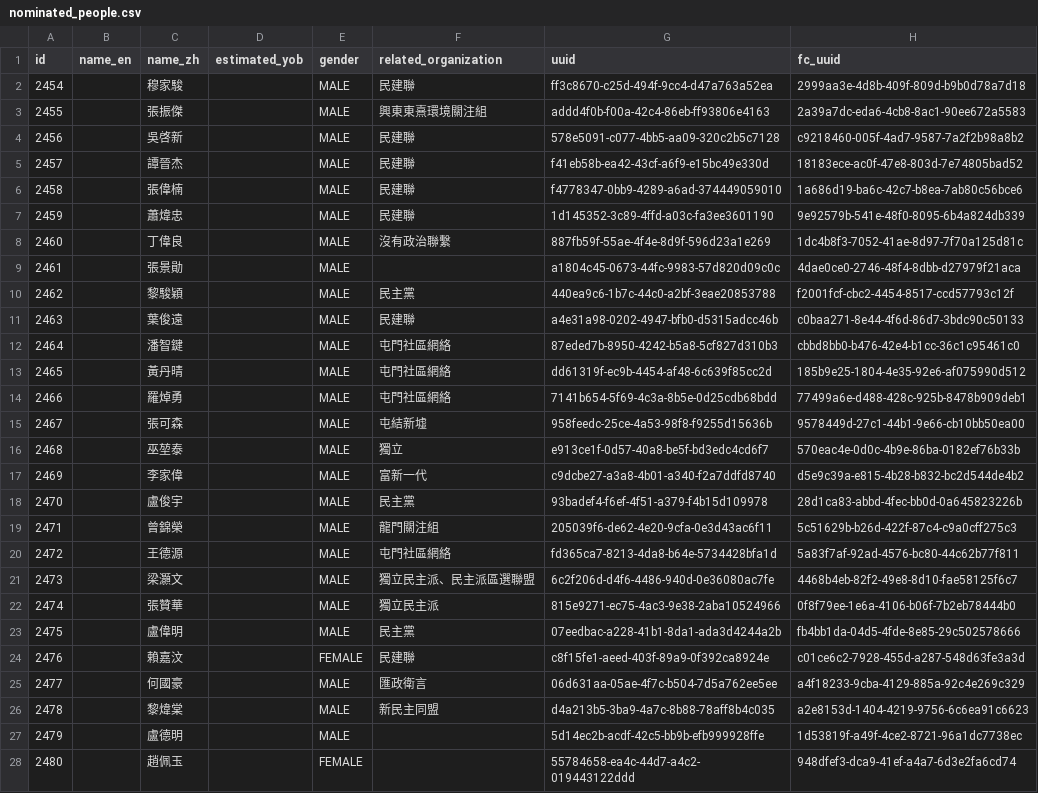
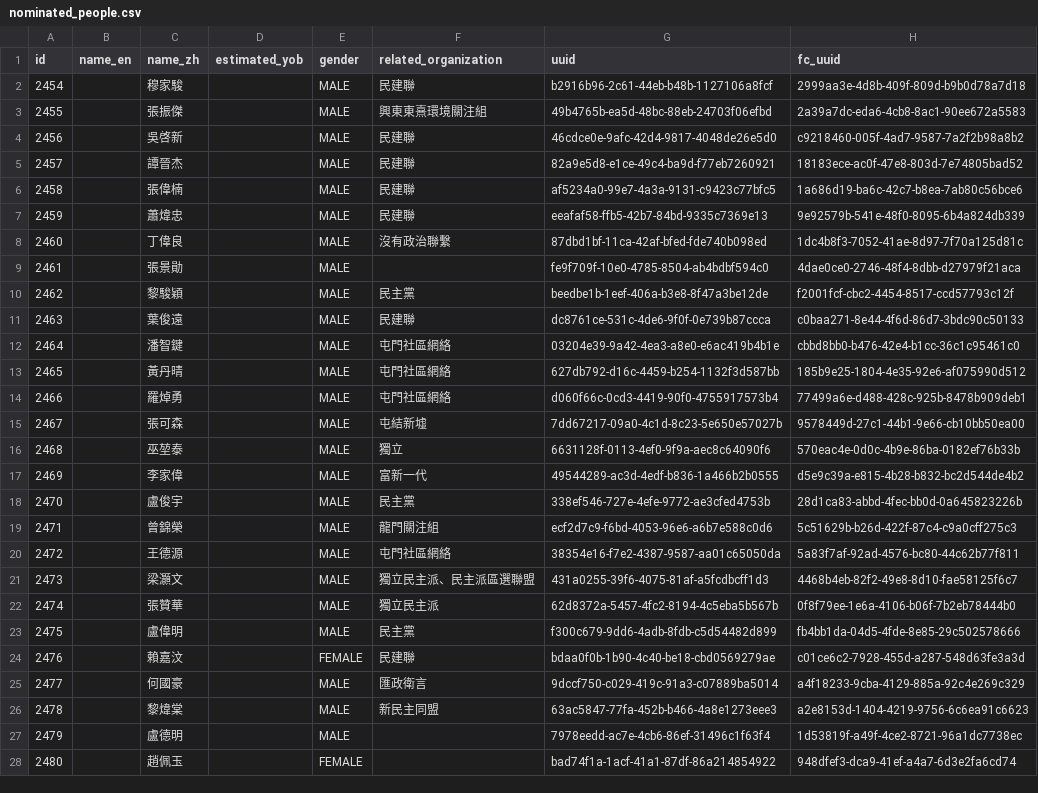
Before and after one commit to nandiheath/dc-data, a CSV file: importer/intermediate/nominated_people.csv, drawn as a sheet; only a part is shown; the diff covers the shown part only.

```diff
--- a/importer/intermediate/nominated_people.csv
+++ b/importer/intermediate/nominated_people.csv
@@ -1,28 +1,28 @@
 "id","name_en","name_zh","estimated_yob","gender","related_organization","uuid","fc_uuid"
-2454,,"穆家駿",,"MALE","民建聯","ff3c8670-c25d-494f-9cc4-d47a763a52ea","2999aa3e-4d8b-409f-809d-b9b0d78a7d18"
-2455,,"張振傑",,"MALE","興東東熹環境關注組","addd4f0b-f00a-42c4-86eb-ff93806e4163","2a39a7dc-eda6-4cb8-8ac1-90ee672a5583"
-2456,,"吳啓新",,"MALE","民建聯","578e5091-c077-4bb5-aa09-320c2b5c7128","c9218460-005f-4ad7-9587-7a2f2b98a8b2"
-2457,,"譚晉杰",,"MALE","民建聯","f41eb58b-ea42-43cf-a6f9-e15bc49e330d","18183ece-ac0f-47e8-803d-7e74805bad52"
-2458,,"張偉楠",,"MALE","民建聯","f4778347-0bb9-4289-a6ad-374449059010","1a686d19-ba6c-42c7-b8ea-7ab80c56bce6"
-2459,,"蕭煒忠",,"MALE","民建聯","1d145352-3c89-4ffd-a03c-fa3ee3601190","9e92579b-541e-48f0-8095-6b4a824db339"
-2460,,"丁偉良",,"MALE","沒有政治聯繫","887fb59f-55ae-4f4e-8d9f-596d23a1e269","1dc4b8f3-7052-41ae-8d97-7f70a125d81c"
-2461,,"張景勛",,"MALE"," ","a1804c45-0673-44fc-9983-57d820d09c0c","4dae0ce0-2746-48f4-8dbb-d27979f21aca"
-2462,,"黎駿穎",,"MALE","民主黨","440ea9c6-1b7c-44c0-a2bf-3eae20853788","f2001fcf-cbc2-4454-8517-ccd57793c12f"
-2463,,"葉俊遠",,"MALE","民建聯","a4e31a98-0202-4947-bfb0-d5315adcc46b","c0baa271-8e44-4f6d-86d7-3bdc90c50133"
-2464,,"潘智鍵",,"MALE","屯門社區網絡","87eded7b-8950-4242-b5a8-5cf827d310b3","cbbd8bb0-b476-42e4-b1cc-36c1c95461c0"
-2465,,"黃丹晴",,"MALE","屯門社區網絡","dd61319f-ec9b-4454-af48-6c639f85cc2d","185b9e25-1804-4e35-92e6-af075990d512"
-2466,,"羅焯勇",,"MALE","屯門社區網絡","7141b654-5f69-4c3a-8b5e-0d25cdb68bdd","77499a6e-d488-428c-925b-8478b909deb1"
-2467,,"張可森",,"MALE","屯結新墟","958feedc-25ce-4a53-98f8-f9255d15636b","9578449d-27c1-44b1-9e66-cb10bb50ea00"
-2468,,"巫堃泰",,"MALE","獨立","e913ce1f-0d57-40a8-be5f-bd3edc4cd6f7","570eac4e-0d0c-4b9e-86ba-0182ef76b33b"
-2469,,"李家偉",,"MALE","富新一代","c9dcbe27-a3a8-4b01-a340-f2a7ddfd8740","d5e9c39a-e815-4b28-b832-bc2d544de4b2"
-2470,,"盧俊宇",,"MALE","民主黨","93badef4-f6ef-4f51-a379-f4b15d109978","28d1ca83-abbd-4fec-bb0d-0a645823226b"
-2471,,"曾錦榮",,"MALE","龍門關注組","205039f6-de62-4e20-9cfa-0e3d43ac6f11","5c51629b-b26d-422f-87c4-c9a0cff275c3"
-2472,,"王德源",,"MALE","屯門社區網絡","fd365ca7-8213-4da8-b64e-5734428bfa1d","5a83f7af-92ad-4576-bc80-44c62b77f811"
-2473,,"梁灝文",,"MALE","獨立民主派、民主派區選聯盟","6c2f206d-d4f6-4486-940d-0e36080ac7fe","4468b4eb-82f2-49e8-8d10-fae58125f6c7"
-2474,,"張贊華",,"MALE","獨立民主派","815e9271-ec75-4ac3-9e38-2aba10524966","0f8f79ee-1e6a-4106-b06f-7b2eb78444b0"
-2475,,"盧偉明",,"MALE","民主黨","07eedbac-a228-41b1-8da1-ada3d4244a2b","fb4bb1da-04d5-4fde-8e85-29c502578666"
-2476,,"賴嘉汶",,"FEMALE","民建聯","c8f15fe1-aeed-403f-89a9-0f392ca8924e","c01ce6c2-7928-455d-a287-548d63fe3a3d"
-2477,,"何國豪",,"MALE","匯政衛言","06d631aa-05ae-4f7c-b504-7d5a762ee5ee","a4f18233-9cba-4129-885a-92c4e269c329"
-2478,,"黎煒棠",,"MALE","新民主同盟","d4a213b5-3ba9-4a7c-8b88-78aff8b4c035","a2e8153d-1404-4219-9756-6c6ea91c6623"
-2479,,"盧德明",,"MALE"," ","5d14ec2b-acdf-42c5-bb9b-efb999928ffe","1d53819f-a49f-4ce2-8721-96a1dc7738ec"
-2480,,"趙佩玉",,"FEMALE"," ","55784658-ea4c-44d7-a4c2-019443122ddd","948dfef3-dca9-41ef-a4a7-6d3e2fa6cd74"
+2454,,"穆家駿",,"MALE","民建聯","b2916b96-2c61-44eb-b48b-1127106a8fcf","2999aa3e-4d8b-409f-809d-b9b0d78a7d18"
+2455,,"張振傑",,"MALE","興東東熹環境關注組","49b4765b-ea5d-48bc-88eb-24703f06efbd","2a39a7dc-eda6-4cb8-8ac1-90ee672a5583"
+2456,,"吳啓新",,"MALE","民建聯","46cdce0e-9afc-42d4-9817-4048de26e5d0","c9218460-005f-4ad7-9587-7a2f2b98a8b2"
+2457,,"譚晉杰",,"MALE","民建聯","82a9e5d8-e1ce-49c4-ba9d-f77eb7260921","18183ece-ac0f-47e8-803d-7e74805bad52"
+2458,,"張偉楠",,"MALE","民建聯","af5234a0-99e7-4a3a-9131-c9423c77bfc5","1a686d19-ba6c-42c7-b8ea-7ab80c56bce6"
+2459,,"蕭煒忠",,"MALE","民建聯","eeafaf58-ffb5-42b7-84bd-9335c7369e13","9e92579b-541e-48f0-8095-6b4a824db339"
+2460,,"丁偉良",,"MALE","沒有政治聯繫","87dbd1bf-11ca-42af-bfed-fde740b098ed","1dc4b8f3-7052-41ae-8d97-7f70a125d81c"
+2461,,"張景勛",,"MALE"," ","fe9f709f-10e0-4785-8504-ab4bdbf594c0","4dae0ce0-2746-48f4-8dbb-d27979f21aca"
+2462,,"黎駿穎",,"MALE","民主黨","beedbe1b-1eef-406a-b3e8-8f47a3be12de","f2001fcf-cbc2-4454-8517-ccd57793c12f"
+2463,,"葉俊遠",,"MALE","民建聯","dc8761ce-531c-4de6-9f0f-0e739b87ccca","c0baa271-8e44-4f6d-86d7-3bdc90c50133"
+2464,,"潘智鍵",,"MALE","屯門社區網絡","03204e39-9a42-4ea3-a8e0-e6ac419b4b1e","cbbd8bb0-b476-42e4-b1cc-36c1c95461c0"
+2465,,"黃丹晴",,"MALE","屯門社區網絡","627db792-d16c-4459-b254-1132f3d587bb","185b9e25-1804-4e35-92e6-af075990d512"
+2466,,"羅焯勇",,"MALE","屯門社區網絡","d060f66c-0cd3-4419-90f0-4755917573b4","77499a6e-d488-428c-925b-8478b909deb1"
+2467,,"張可森",,"MALE","屯結新墟","7dd67217-09a0-4c1d-8c23-5e650e57027b","9578449d-27c1-44b1-9e66-cb10bb50ea00"
+2468,,"巫堃泰",,"MALE","獨立","6631128f-0113-4ef0-9f9a-aec8c64090f6","570eac4e-0d0c-4b9e-86ba-0182ef76b33b"
+2469,,"李家偉",,"MALE","富新一代","49544289-ac3d-4edf-b836-1a466b2b0555","d5e9c39a-e815-4b28-b832-bc2d544de4b2"
+2470,,"盧俊宇",,"MALE","民主黨","338ef546-727e-4efe-9772-ae3cfed4753b","28d1ca83-abbd-4fec-bb0d-0a645823226b"
+2471,,"曾錦榮",,"MALE","龍門關注組","ecf2d7c9-f6bd-4053-96e6-a6b7e588c0d6","5c51629b-b26d-422f-87c4-c9a0cff275c3"
+2472,,"王德源",,"MALE","屯門社區網絡","38354e16-f7e2-4387-9587-aa01c65050da","5a83f7af-92ad-4576-bc80-44c62b77f811"
+2473,,"梁灝文",,"MALE","獨立民主派、民主派區選聯盟","431a0255-39f6-4075-81af-a5fcdbcff1d3","4468b4eb-82f2-49e8-8d10-fae58125f6c7"
+2474,,"張贊華",,"MALE","獨立民主派","62d8372a-5457-4fc2-8194-4c5eba5b567b","0f8f79ee-1e6a-4106-b06f-7b2eb78444b0"
+2475,,"盧偉明",,"MALE","民主黨","f300c679-9dd6-4adb-8fdb-c5d54482d899","fb4bb1da-04d5-4fde-8e85-29c502578666"
+2476,,"賴嘉汶",,"FEMALE","民建聯","bdaa0f0b-1b90-4c40-be18-cbd0569279ae","c01ce6c2-7928-455d-a287-548d63fe3a3d"
+2477,,"何國豪",,"MALE","匯政衛言","9dccf750-c029-419c-91a3-c07889ba5014","a4f18233-9cba-4129-885a-92c4e269c329"
+2478,,"黎煒棠",,"MALE","新民主同盟","63ac5847-77fa-452b-b466-4a8e1273eee3","a2e8153d-1404-4219-9756-6c6ea91c6623"
+2479,,"盧德明",,"MALE"," ","7978eedd-ac7e-4cb6-86ef-31496c1f63f4","1d53819f-a49f-4ce2-8721-96a1dc7738ec"
+2480,,"趙佩玉",,"FEMALE"," ","bad74f1a-1acf-41a1-87df-86a214854922","948dfef3-dca9-41ef-a4a7-6d3e2fa6cd74"
```
Also changed, not shown: 12 edited cells elsewhere in this file, 1 other file.
